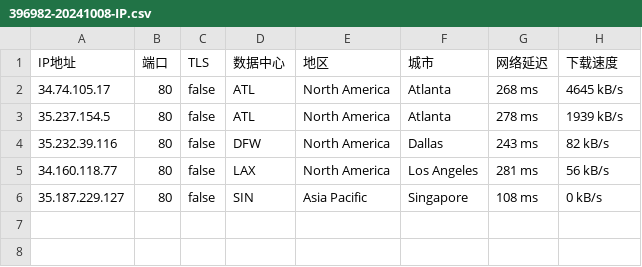
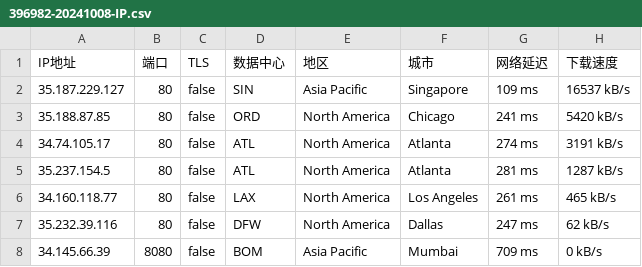
Before and after one commit to CEG1225/test, a CSV file: 396982-20241008-IP.csv, drawn as a sheet.

Commit message:
更新 396982-20241008-IP.csv

```diff
--- a/396982-20241008-IP.csv
+++ b/396982-20241008-IP.csv
@@ -1,6 +1,8 @@
 IP地址,端口,TLS,数据中心,地区,城市,网络延迟,下载速度
-34.74.105.17,80,false,ATL,North America,Atlanta,268 ms,4645 kB/s
-35.237.154.5,80,false,ATL,North America,Atlanta,278 ms,1939 kB/s
-35.232.39.116,80,false,DFW,North America,Dallas,243 ms,82 kB/s
-34.160.118.77,80,false,LAX,North America,Los Angeles,281 ms,56 kB/s
-35.187.229.127,80,false,SIN,Asia Pacific,Singapore,108 ms,0 kB/s
+35.187.229.127,80,false,SIN,Asia Pacific,Singapore,109 ms,16537 kB/s
+35.188.87.85,80,false,ORD,North America,Chicago,241 ms,5420 kB/s
+34.74.105.17,80,false,ATL,North America,Atlanta,274 ms,3191 kB/s
+35.237.154.5,80,false,ATL,North America,Atlanta,281 ms,1287 kB/s
+34.160.118.77,80,false,LAX,North America,Los Angeles,261 ms,465 kB/s
+35.232.39.116,80,false,DFW,North America,Dallas,247 ms,62 kB/s
+34.145.66.39,8080,false,BOM,Asia Pacific,Mumbai,709 ms,0 kB/s
```
